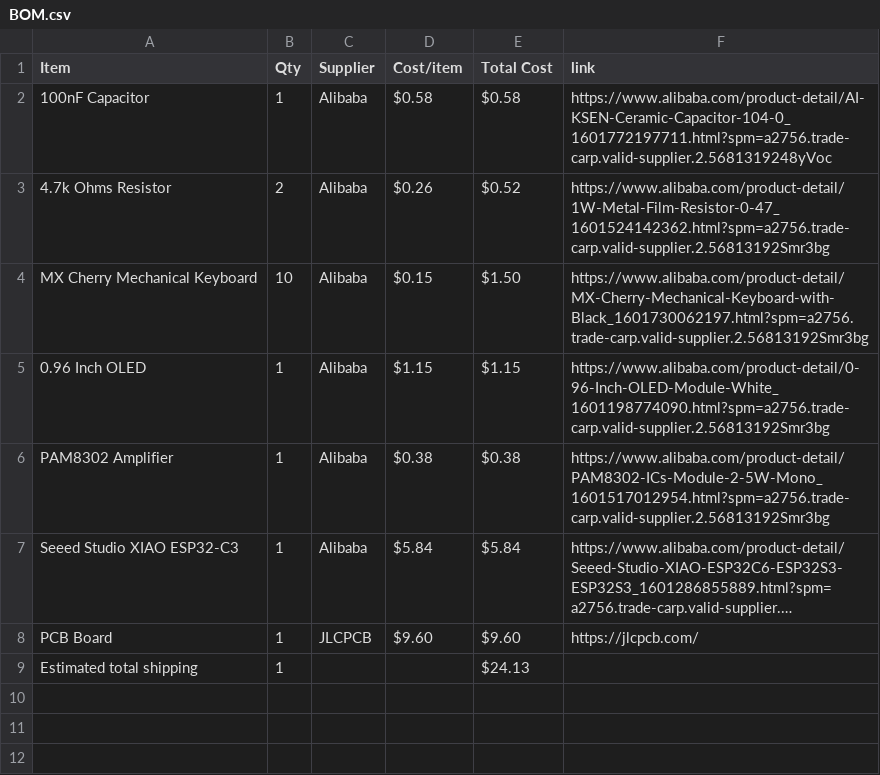
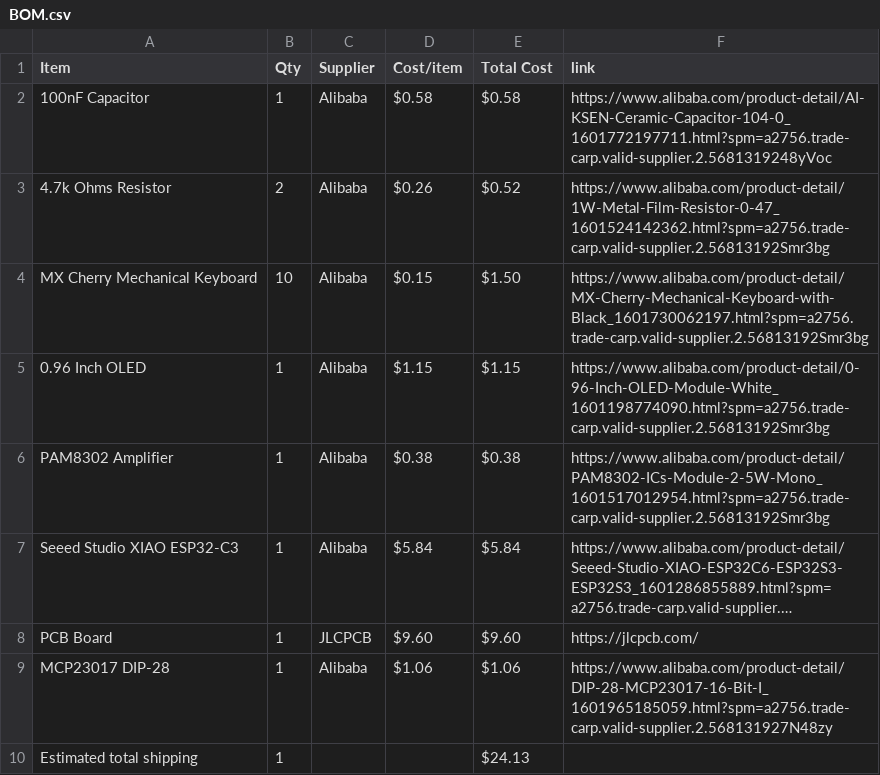
Before and after one commit to avilldev/half-life-week3-Instrument-Maestro-Mini, a CSV file: BOM.csv, drawn as a sheet; long unchanged cells end in …; the diff names each change by its address in the sheet, - before the commit and + after, or states it on an @@ line.

Commit message:
Sync Maestro Mini from Half Life

```diff
--- a/BOM.csv
+++ b/BOM.csv
+row 9: MCP23017 DIP-28 | 1 | Alibaba | $1.06 | $1.06 | https://www.alibaba.com/product-detail/DIP-28-MCP23017-16-Bit-I_1601965185059.html?spm=a2756.trade-carp.valid-supplier.2.568131927N48zy
```
